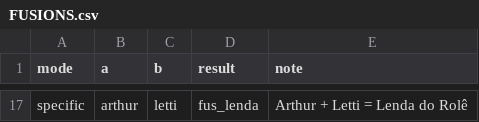
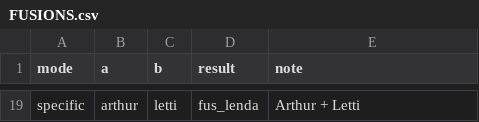
Before and after one commit to Guilherme-Moliner/fortbc, a CSV file: FUSIONS.csv, drawn as a sheet; only a part is shown, gaps mark what is left out; addresses are those after the commit; the diff covers the shown part only; the diff names each change by its address in the sheet, - before the commit and + after, or states it on an @@ line.

```diff
--- a/FUSIONS.csv
+++ b/FUSIONS.csv
-E19 (note): Arthur + Letti = Lenda do Rolê
+E19 (note): Arthur + Letti
```
Also changed, not shown: 17 added rows and 15 removed rows elsewhere in this file, 2 other files.
